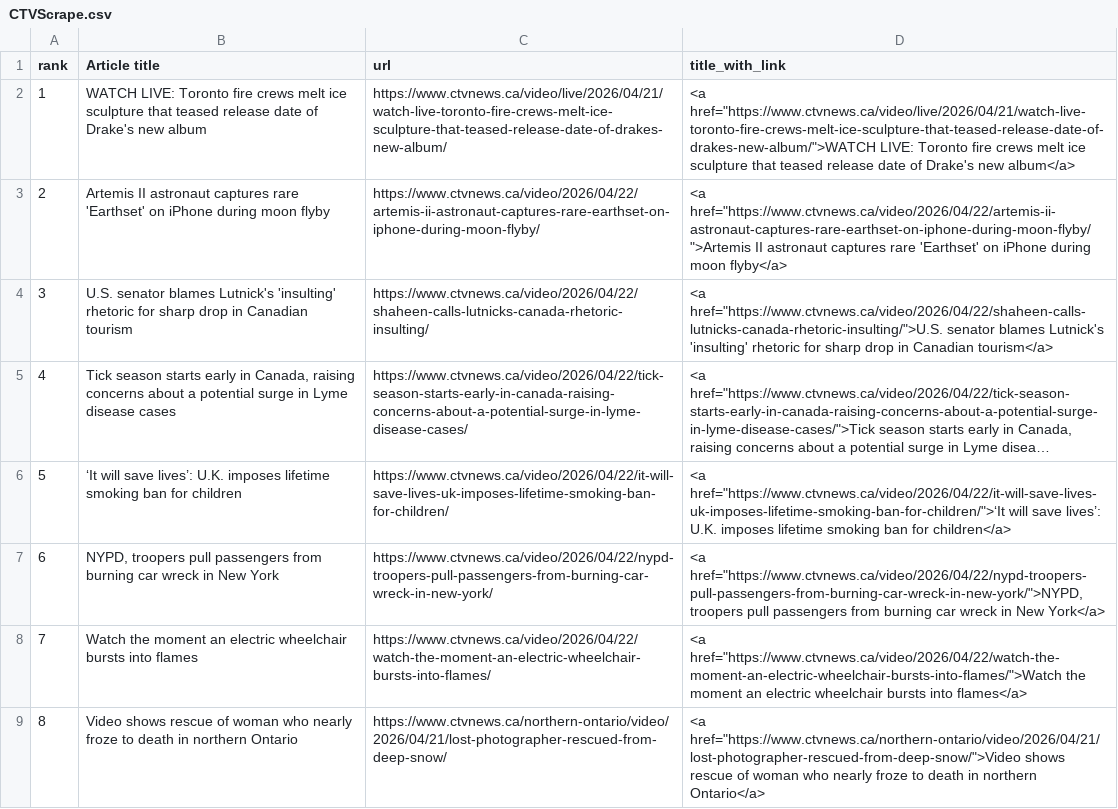
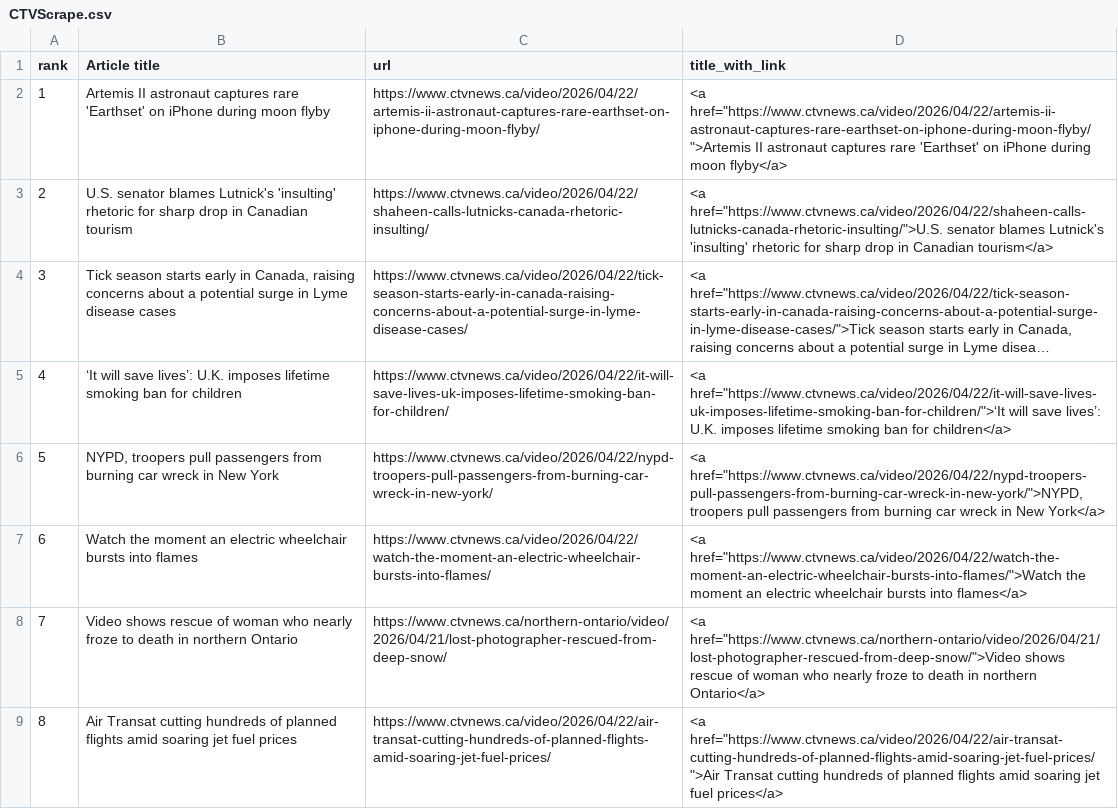
Before and after one commit to caoramckenna/canada-news-trending-stories, a CSV file: CTVScrape.csv, drawn as a sheet; long unchanged cells end in …; removed rows and columns are numbered as before the commit, all else as after; the diff names each change by its address in the sheet, - before the commit and + after, or states it on an @@ line.

```diff
--- a/CTVScrape.csv
+++ b/CTVScrape.csv
-row 2: 1 | WATCH LIVE: Toronto fire crews melt ice sculpture that teased release date of Drake's new album | https://www.ctvnews.ca/video/live/2026/04/21/watch-live-toronto-fire-crews-melt-ice-sculpture-that-teased-release-date-of-drakes-new-album/ | <a href="https://www.ctvnews.ca/video/live/2026/04/21/watch-live-toronto-fire-crews-melt-ice-sculpture-that-teased-release-date-of-drakes-new-album/">WATCH LIVE: Toronto fire crews melt ice sculpture that teased release date of Drake's new album</a>
@@ column A (rank) renumbered between rows 2 and 8 @@
+row 9: 8 | Air Transat cutting hundreds of planned flights amid soaring jet fuel prices | https://www.ctvnews.ca/video/2026/04/22/air-transat-cutting-hundreds-of-planned-flights-amid-soaring-jet-fuel-prices/ | <a href="https://www.ctvnews.ca/video/2026/04/22/air-transat-cutting-hundreds-of-planned-flights-amid-soaring-jet-fuel-prices/">Air Transat cutting hundreds of planned flights amid soaring jet fuel prices</a>
```
Also changed, not shown: GlobeAndMailScrape.csv, NationalPostScrape.csv, 4 other files.
